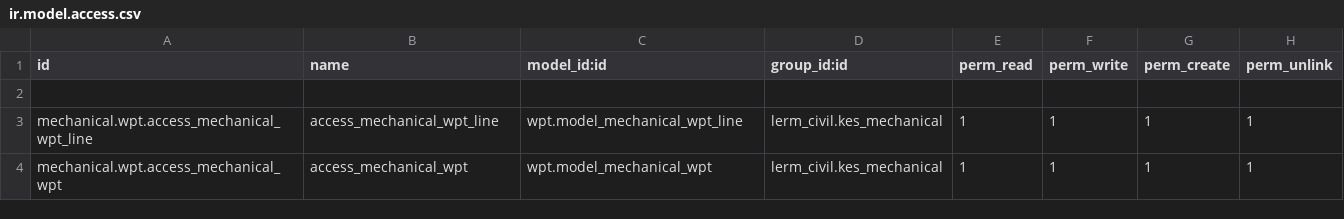
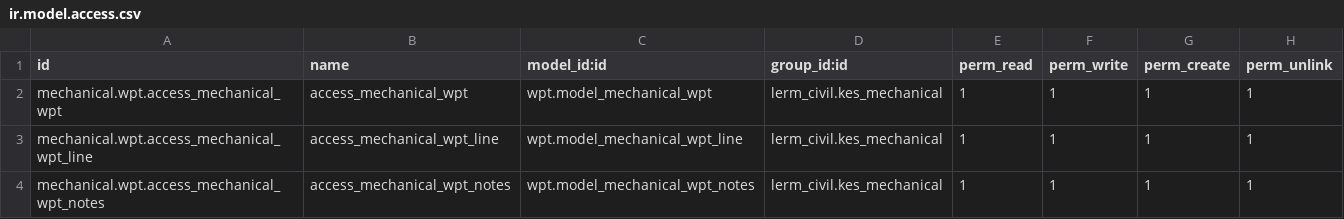
Before and after one commit to Usman-Shaikhnag/lerm_civil_products, a CSV file: wpt/security/ir.model.access.csv, drawn as a sheet.

```diff
--- a/wpt/security/ir.model.access.csv
+++ b/wpt/security/ir.model.access.csv
@@ -1,4 +1,4 @@
 id,name,model_id:id,group_id:id,perm_read,perm_write,perm_create,perm_unlink
-
+mechanical.wpt.access_mechanical_wpt,access_mechanical_wpt,wpt.model_mechanical_wpt,lerm_civil.kes_mechanical,1,1,1,1
 mechanical.wpt.access_mechanical_wpt_line,access_mechanical_wpt_line,wpt.model_mechanical_wpt_line,lerm_civil.kes_mechanical,1,1,1,1
-mechanical.wpt.access_mechanical_wpt,access_mechanical_wpt,wpt.model_mechanical_wpt,lerm_civil.kes_mechanical,1,1,1,1
+mechanical.wpt.access_mechanical_wpt_notes,access_mechanical_wpt_notes,wpt.model_mechanical_wpt_notes,lerm_civil.kes_mechanical,1,1,1,1
```
Also changed, not shown: 5 other files.
